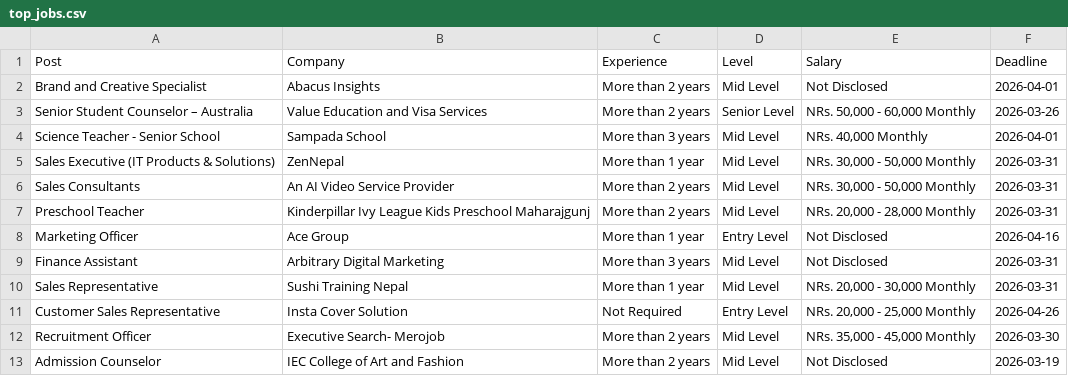
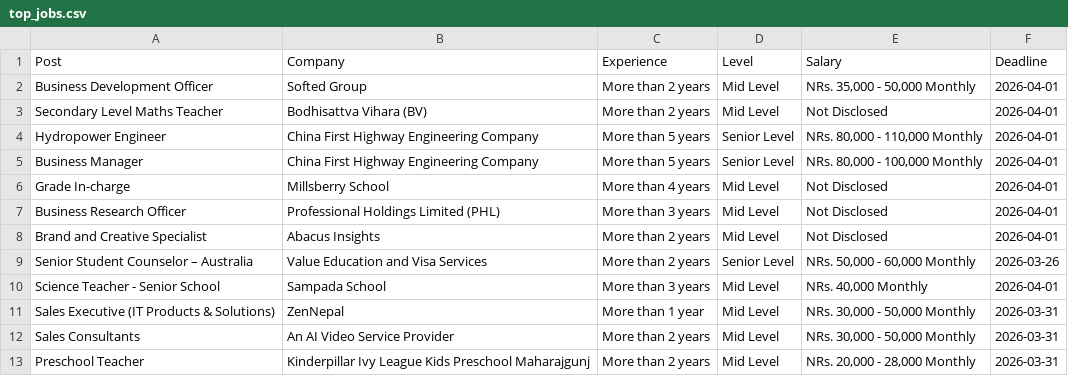
Before and after one commit to dpm24800/top-jobs-scraper, a CSV file: data/top_jobs.csv, drawn as a sheet; only a part is shown; the shorter side is filled out with more unchanged rows; the diff names each change by its address in the sheet, - before the commit and + after, or states it on an @@ line.

```diff
--- a/data/top_jobs.csv
+++ b/data/top_jobs.csv
+row 2: Business Development Officer | Softed Group | More than 2 years | Mid Level | NRs. 35,000 - 50,000 Monthly | 2026-04-01
+row 3: Secondary Level Maths Teacher | Bodhisattva Vihara (BV) | More than 2 years | Mid Level | Not Disclosed | 2026-04-01
+row 4: Hydropower Engineer | China First Highway Engineering Company | More than 5 years | Senior Level | NRs. 80,000 - 110,000 Monthly | 2026-04-01
+row 5: Business Manager | China First Highway Engineering Company | More than 5 years | Senior Level | NRs. 80,000 - 100,000 Monthly | 2026-04-01
+row 6: Grade In-charge | Millsberry School | More than 4 years | Mid Level | Not Disclosed | 2026-04-01
+row 7: Business Research Officer | Professional Holdings Limited (PHL) | More than 3 years | Mid Level | Not Disclosed | 2026-04-01
```
Also changed, not shown: data/by_deadline.csv.
